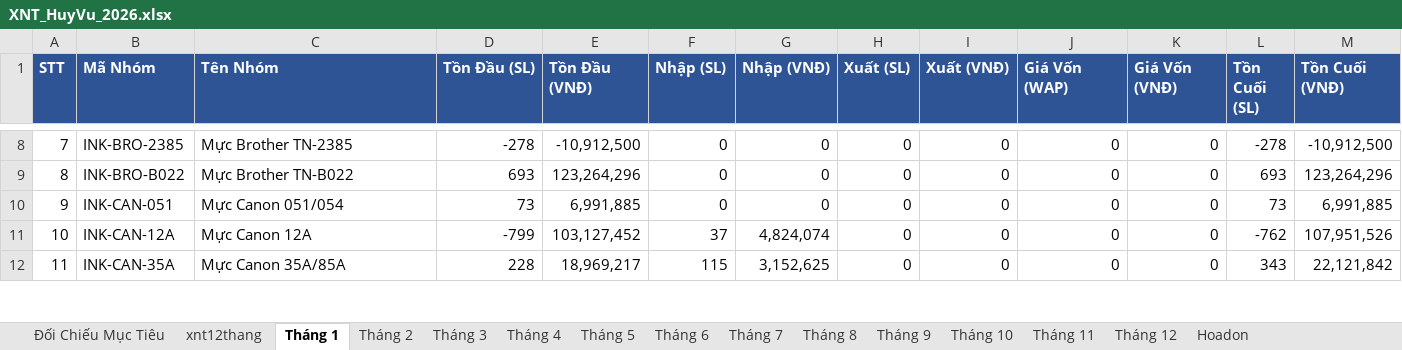
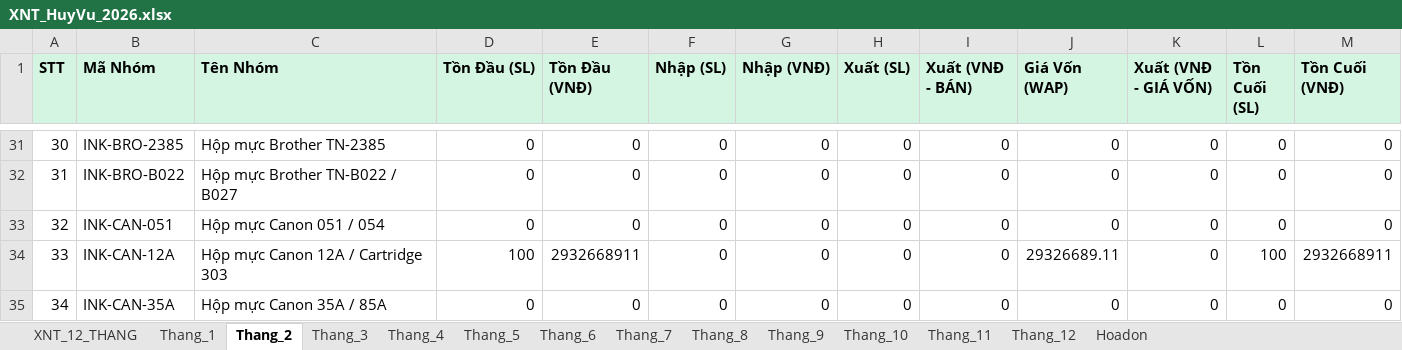
Before and after one commit to KataChannel/ragketoan, an Excel workbook: docs/huyvu/XNT_HuyVu_2026.xlsx, sheet Thang_2, drawn as a sheet; only a part is shown, gaps mark what is left out; values as stored, in another font and other column widths than the file's, no borders; addresses are those after the commit; the diff covers the shown part only; the diff names each change by its address in the sheet, - before the commit and + after, or states it on an @@ line.

```diff
--- a/docs/huyvu/XNT_HuyVu_2026.xlsx (sheet Thang_2)
+++ b/docs/huyvu/XNT_HuyVu_2026.xlsx (sheet Thang_2)
-sheet tab: Đối Chiếu Mục Tiêu
+sheet tab: XNT_12_THANG
-sheet tab: xnt12thang
+sheet tab: Thang_1
-sheet tab: Tháng 1
+sheet tab: Thang_2
-sheet tab: Tháng 2
+sheet tab: Thang_3
-sheet tab: Tháng 3
+sheet tab: Thang_4
-sheet tab: Tháng 4
+sheet tab: Thang_5
-sheet tab: Tháng 5
+sheet tab: Thang_6
-sheet tab: Tháng 6
+sheet tab: Thang_7
-sheet tab: Tháng 7
+sheet tab: Thang_8
-sheet tab: Tháng 8
+sheet tab: Thang_9
-sheet tab: Tháng 9
+sheet tab: Thang_10
-sheet tab: Tháng 10
+sheet tab: Thang_11
-sheet tab: Tháng 11
+sheet tab: Thang_12
-sheet tab: Tháng 12
@@ A1:M1 fill: #2F5496 → #D5F5E3, text colour: #FFFFFF → black @@
-I1: Xuất (VNĐ)
+I1: Xuất (VNĐ - BÁN)
-K1: Giá Vốn (VNĐ)
+K1: Xuất (VNĐ - GIÁ VỐN)
@@ column A (STT) renumbered between rows 21 and 144 @@
-C31 (Tên Nhóm): Mực Brother TN-2385
+C31 (Tên Nhóm): Hộp mực Brother TN-2385
-D31 (Tồn Đầu (SL)): -278
+D31 (Tồn Đầu (SL)): 0
-E31 (Tồn Đầu (VNĐ)): -10,912,500
+E31 (Tồn Đầu (VNĐ)): 0
-L31 (Tồn Cuối (SL)): -278
+L31 (Tồn Cuối (SL)): 0
-M31 (Tồn Cuối (VNĐ)): -10,912,500
+M31 (Tồn Cuối (VNĐ)): 0
-C32 (Tên Nhóm): Mực Brother TN-B022
+C32 (Tên Nhóm): Hộp mực Brother TN-B022 / B027
-D32 (Tồn Đầu (SL)): 693
+D32 (Tồn Đầu (SL)): 0
-E32 (Tồn Đầu (VNĐ)): 123,264,296
+E32 (Tồn Đầu (VNĐ)): 0
-L32 (Tồn Cuối (SL)): 693
+L32 (Tồn Cuối (SL)): 0
-M32 (Tồn Cuối (VNĐ)): 123,264,296
+M32 (Tồn Cuối (VNĐ)): 0
-C33 (Tên Nhóm): Mực Canon 051/054
+C33 (Tên Nhóm): Hộp mực Canon 051 / 054
-D33 (Tồn Đầu (SL)): 73
+D33 (Tồn Đầu (SL)): 0
-E33 (Tồn Đầu (VNĐ)): 6,991,885
+E33 (Tồn Đầu (VNĐ)): 0
-L33 (Tồn Cuối (SL)): 73
+L33 (Tồn Cuối (SL)): 0
-M33 (Tồn Cuối (VNĐ)): 6,991,885
+M33 (Tồn Cuối (VNĐ)): 0
-C34 (Tên Nhóm): Mực Canon 12A
+C34 (Tên Nhóm): Hộp mực Canon 12A / Cartridge 303
-D34 (Tồn Đầu (SL)): -799
+D34 (Tồn Đầu (SL)): 100
-E34 (Tồn Đầu (VNĐ)): 103,127,452
+E34 (Tồn Đầu (VNĐ)): 2932668911
-F34 (Nhập (SL)): 37
+F34 (Nhập (SL)): 0
-G34 (Nhập (VNĐ)): 4,824,074
+G34 (Nhập (VNĐ)): 0
-J34 (Giá Vốn (WAP)): 0
+J34 (Giá Vốn (WAP)): 29326689.11
-L34 (Tồn Cuối (SL)): -762
+L34 (Tồn Cuối (SL)): 100
-M34 (Tồn Cuối (VNĐ)): 107,951,526
+M34 (Tồn Cuối (VNĐ)): 2932668911
-C35 (Tên Nhóm): Mực Canon 35A/85A
+C35 (Tên Nhóm): Hộp mực Canon 35A / 85A
-D35 (Tồn Đầu (SL)): 228
+D35 (Tồn Đầu (SL)): 0
-E35 (Tồn Đầu (VNĐ)): 18,969,217
+E35 (Tồn Đầu (VNĐ)): 0
-F35 (Nhập (SL)): 115
+F35 (Nhập (SL)): 0
-G35 (Nhập (VNĐ)): 3,152,625
+G35 (Nhập (VNĐ)): 0
-L35 (Tồn Cuối (SL)): 343
+L35 (Tồn Cuối (SL)): 0
-M35 (Tồn Cuối (VNĐ)): 22,121,842
+M35 (Tồn Cuối (VNĐ)): 0
```
Also changed, not shown: 95 added rows, 1 removed row and 282 edited cells elsewhere in this sheet, sheet XNT_12_THANG, sheet Hoadon, sheet Thang_3, sheet Thang_1, sheet Thang_4, sheet Thang_5, 7 more sheets, 11 other files.
